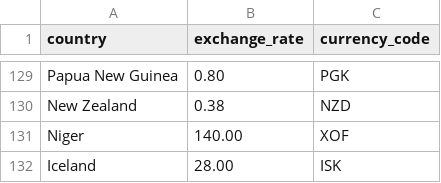
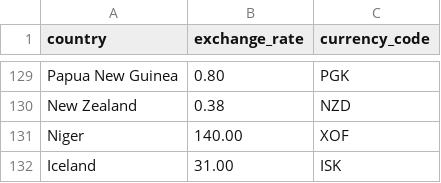
Before and after one commit to k-cmy/FIT3179-DV2, a CSV file: Datasets/avg_exchange_rates_2024.csv, drawn as a sheet; only a part is shown, gaps mark what is left out.

Commit message:
update data

```diff
--- a/Datasets/avg_exchange_rates_2024.csv
+++ b/Datasets/avg_exchange_rates_2024.csv
@@ -131,2 +131,2 @@ New Zealand,0.38,NZD
 Niger,140.00,XOF
-Iceland,28.00,ISK
+Iceland,31.00,ISK
```
